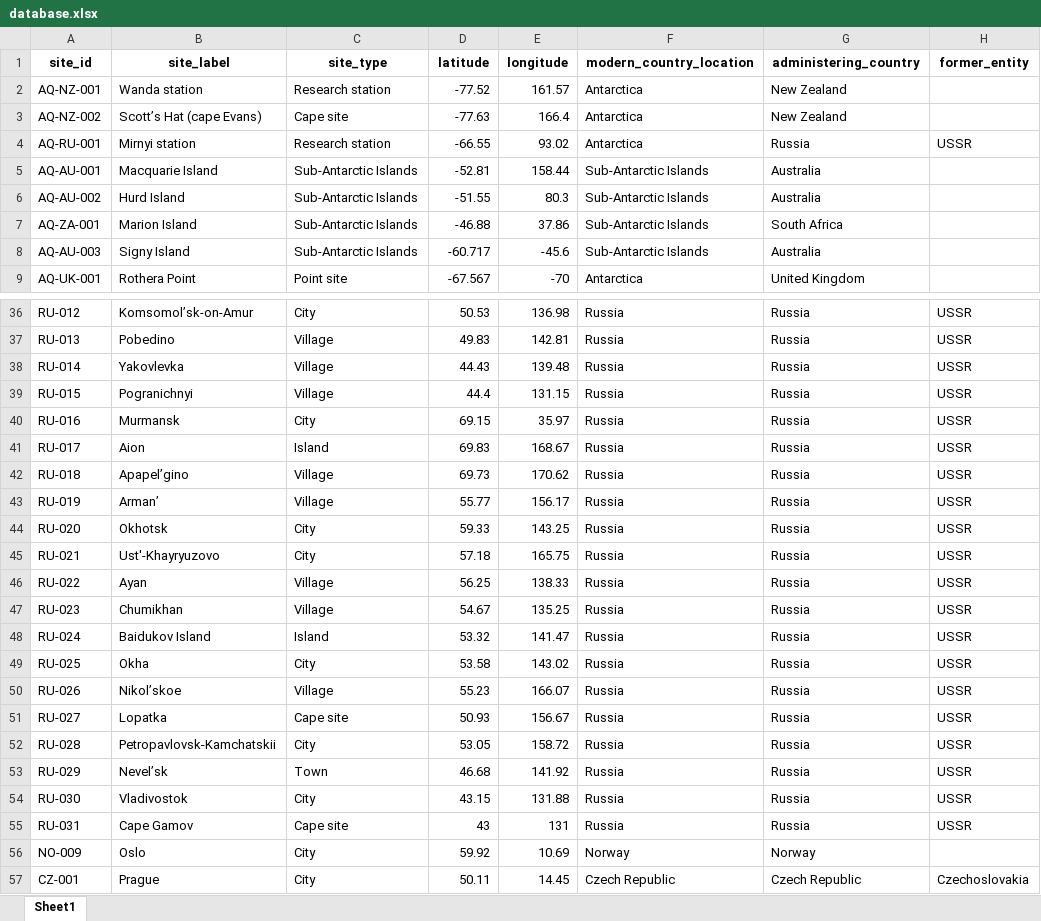
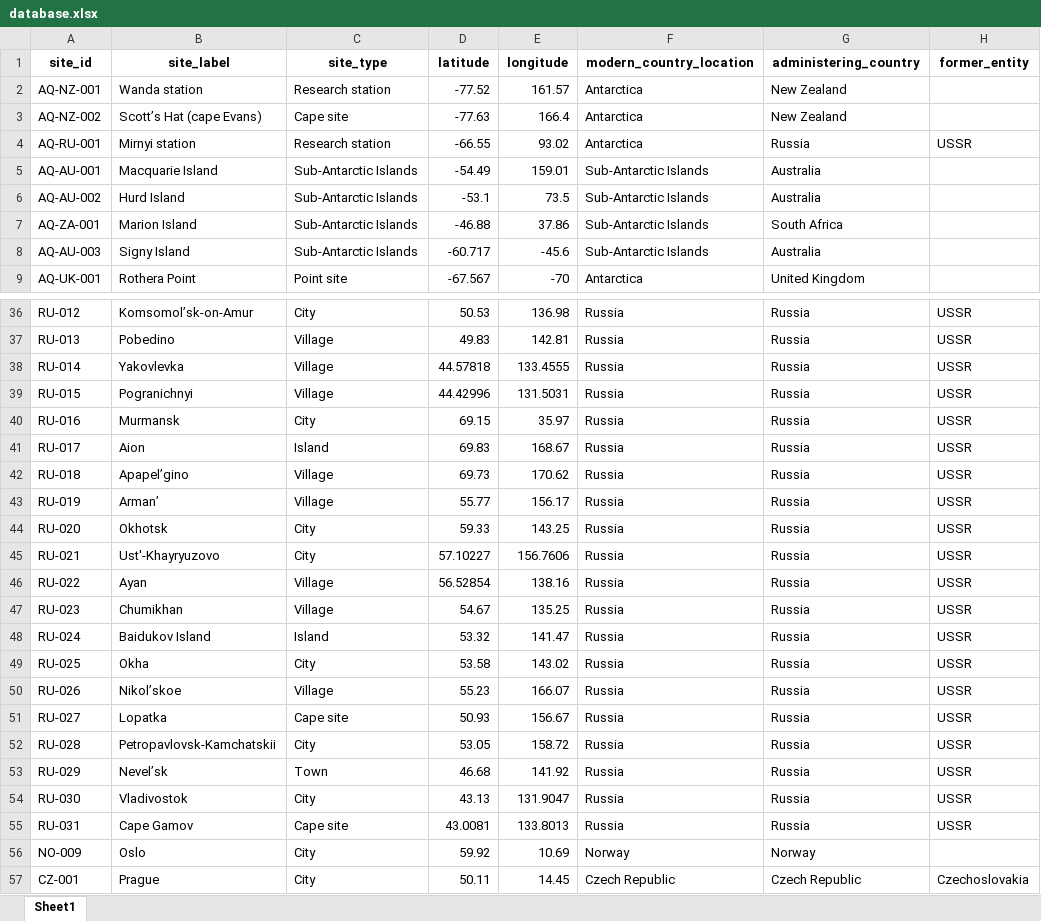
Before and after one commit to cbixx/global-corrosion-site-maps, an Excel workbook: database.xlsx, sheet Sheet1, drawn as a sheet; only a part is shown, gaps mark what is left out; values as stored, in another font and other column widths than the file's, no borders; the diff names each change by its address in the sheet, - before the commit and + after, or states it on an @@ line.

```diff
--- a/database.xlsx (sheet Sheet1)
+++ b/database.xlsx (sheet Sheet1)
-D5 (latitude): -52.81
+D5 (latitude): -54.49
-E5 (longitude): 158.44
+E5 (longitude): 159.01
-D6 (latitude): -51.55
+D6 (latitude): -53.1
-E6 (longitude): 80.3
+E6 (longitude): 73.5
-D38 (latitude): 44.43
+D38 (latitude): 44.57818
-E38 (longitude): 139.48
+E38 (longitude): 133.4555
-D39 (latitude): 44.4
+D39 (latitude): 44.42996
-E39 (longitude): 131.15
+E39 (longitude): 131.5031
-D45 (latitude): 57.18
+D45 (latitude): 57.10227
-E45 (longitude): 165.75
+E45 (longitude): 156.7606
-D46 (latitude): 56.25
+D46 (latitude): 56.52854
-E46 (longitude): 138.33
+E46 (longitude): 138.16
-D54 (latitude): 43.15
+D54 (latitude): 43.13
-E54 (longitude): 131.88
+E54 (longitude): 131.9047
-D55 (latitude): 43
+D55 (latitude): 43.0081
-E55 (longitude): 131
+E55 (longitude): 133.8013
```
Also changed, not shown: 5 other files.
